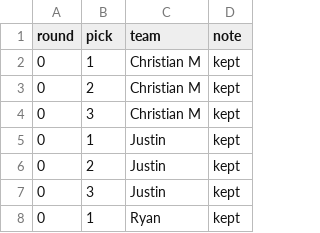
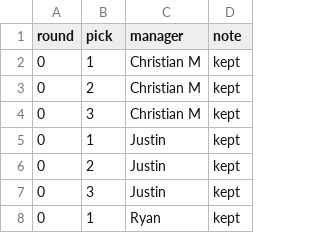
Before and after one commit to ryanvmenezes/cutthecheck, a CSV file: rosters/management/commands/draft_order.csv, drawn as a sheet; only a part is shown.

Commit message:
drafting, almost there

```diff
--- a/rosters/management/commands/draft_order.csv
+++ b/rosters/management/commands/draft_order.csv
@@ -1,2 +1,2 @@
-round,pick,team,note
+round,pick,manager,note
 0,1,Christian M,kept
```
Also changed, not shown: 8 other files.
